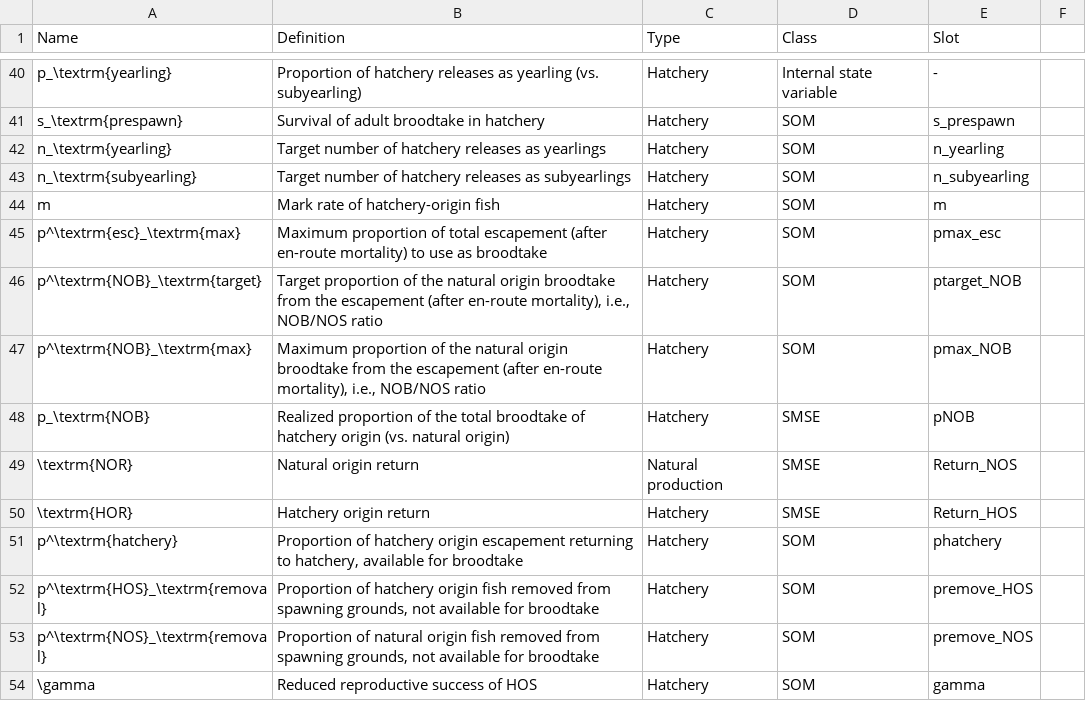
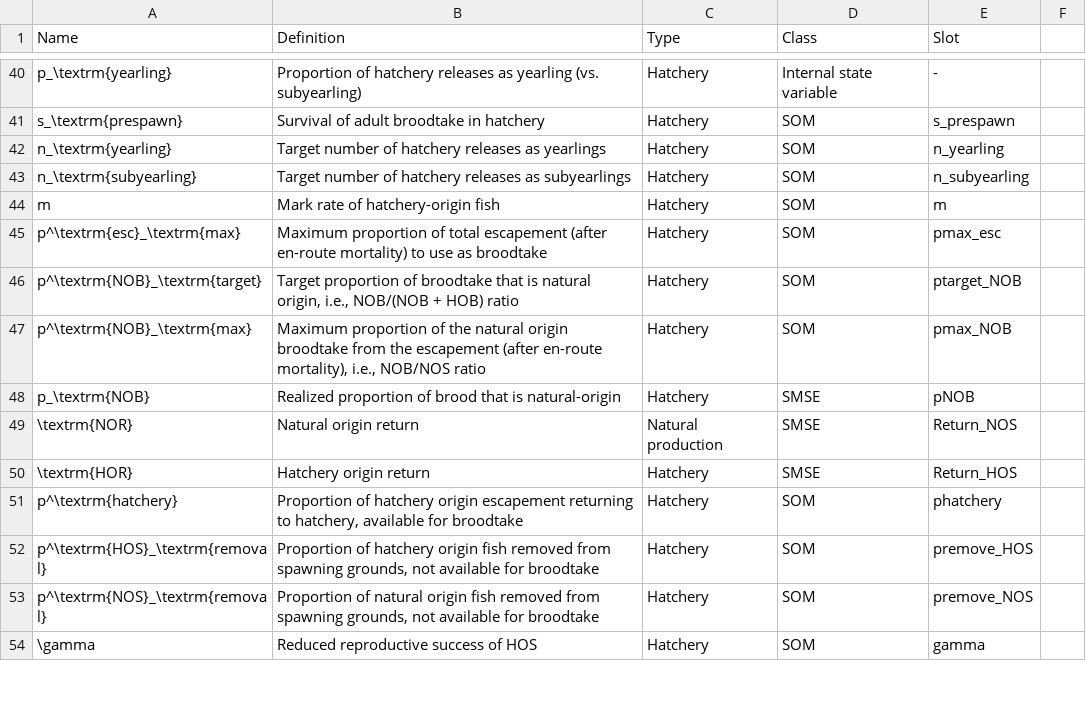
Before and after one commit to Blue-Matter/salmonMSE, a CSV file: vignettes/tables/glossary.csv, drawn as a sheet; only a part is shown, gaps mark what is left out.

Commit message:
Update pNOB definitions in glossary

```diff
--- a/vignettes/tables/glossary.csv
+++ b/vignettes/tables/glossary.csv
@@ -45,5 +45,5 @@ m,Mark rate of hatchery-origin fish,Hatchery,SOM,m
 p^\textrm{esc}_\textrm{max},Maximum proportion of total escapement (after en-route mortality) to use as broodtake,Hatchery,SOM,pmax_esc
-p^\textrm{NOB}_\textrm{target},"Target proportion of the natural origin broodtake from the escapement (after en-route mortality), i.e., NOB/NOS ratio",Hatchery,SOM,ptarget_NOB
+p^\textrm{NOB}_\textrm{target},"Target proportion of broodtake that is natural origin, i.e., NOB/(NOB + HOB) ratio",Hatchery,SOM,ptarget_NOB
 p^\textrm{NOB}_\textrm{max},"Maximum proportion of the natural origin broodtake from the escapement (after en-route mortality), i.e., NOB/NOS ratio",Hatchery,SOM,pmax_NOB
-p_\textrm{NOB},Realized proportion of the total broodtake of hatchery origin (vs. natural origin),Hatchery,SMSE,pNOB
+p_\textrm{NOB},Realized proportion of brood that is natural-origin,Hatchery,SMSE,pNOB
 \textrm{NOR},Natural origin return,Natural production,SMSE,Return_NOS
```
